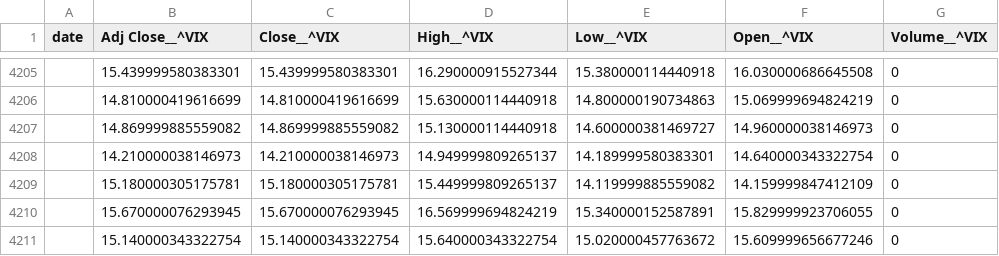
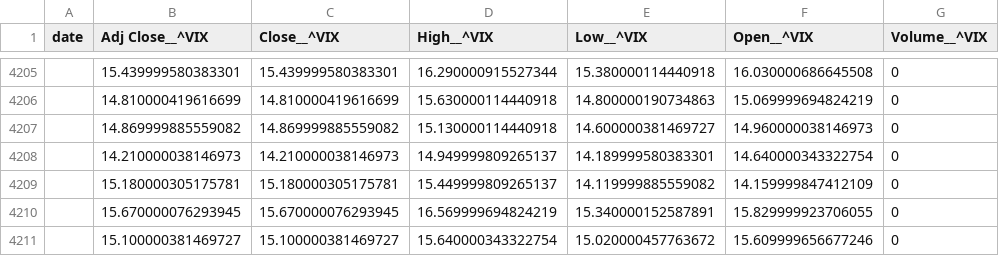
Before and after one commit to juanser15/SPX-regime-machine, a CSV file: spx-flow-machine/data/free_signal/daily_data/raw/VIX.csv, drawn as a sheet; only a part is shown, gaps mark what is left out.

```diff
--- a/spx-flow-machine/data/free_signal/daily_data/raw/VIX.csv
+++ b/spx-flow-machine/data/free_signal/daily_data/raw/VIX.csv
@@ -4210,2 +4210,2 @@ date,Adj Close__^VIX,Close__^VIX,High__^VIX,Low__^VIX,Open__^VIX,Volume__^VIX
 ,15.670000076293945,15.670000076293945,16.569999694824219,15.340000152587891,15.829999923706055,0
-,15.140000343322754,15.140000343322754,15.640000343322754,15.020000457763672,15.609999656677246,0
+,15.100000381469727,15.100000381469727,15.640000343322754,15.020000457763672,15.609999656677246,0
```
Also changed, not shown: spx-flow-machine/data/free_signal/daily_data/canonical_daily.csv, spx-flow-machine/data/free_signal/daily_data/raw/GSPC.csv, 13 other files.
